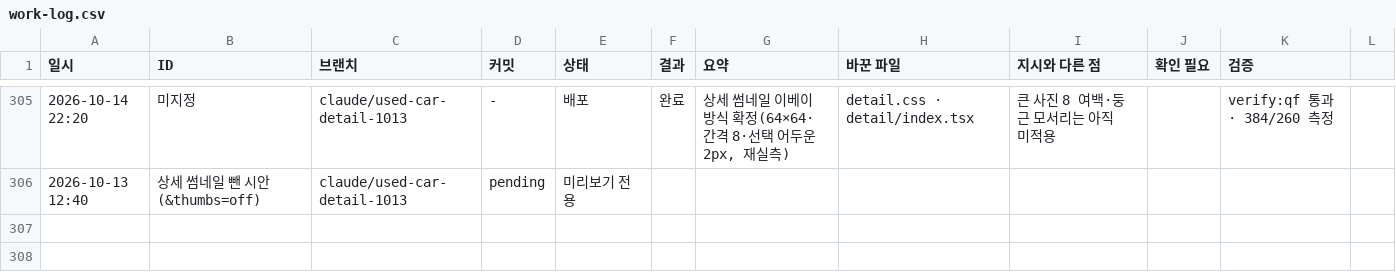
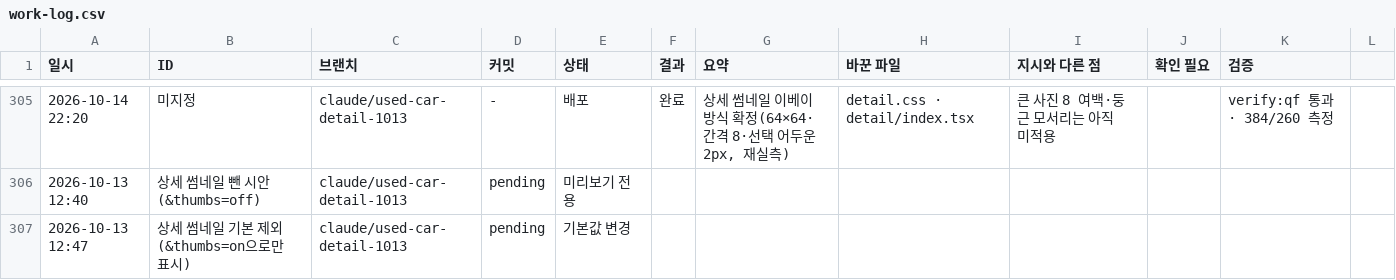
Before and after one commit to bobaekimboae/bobaedream, a CSV file: reports/work-log.csv, drawn as a sheet; only a part is shown, gaps mark what is left out; the diff names each change by its address in the sheet, - before the commit and + after, or states it on an @@ line.

```diff
--- a/reports/work-log.csv
+++ b/reports/work-log.csv
+row 307: 2026-10-13 12:47 | 상세 썸네일 기본 제외(&thumbs=on으로만 표시) | claude/used-car-detail-1013 | pending | 기본값 변경
```
Also changed, not shown: 2 other files.
